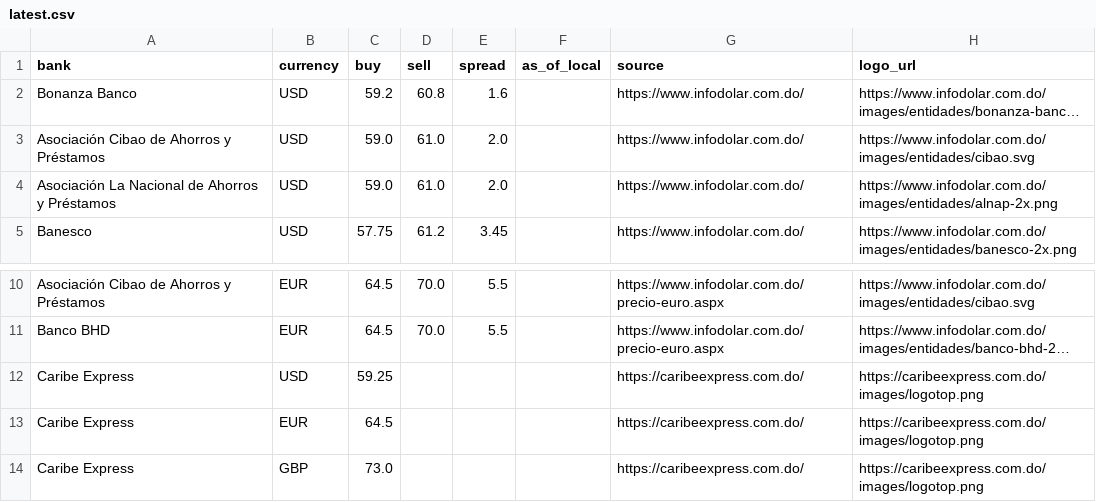
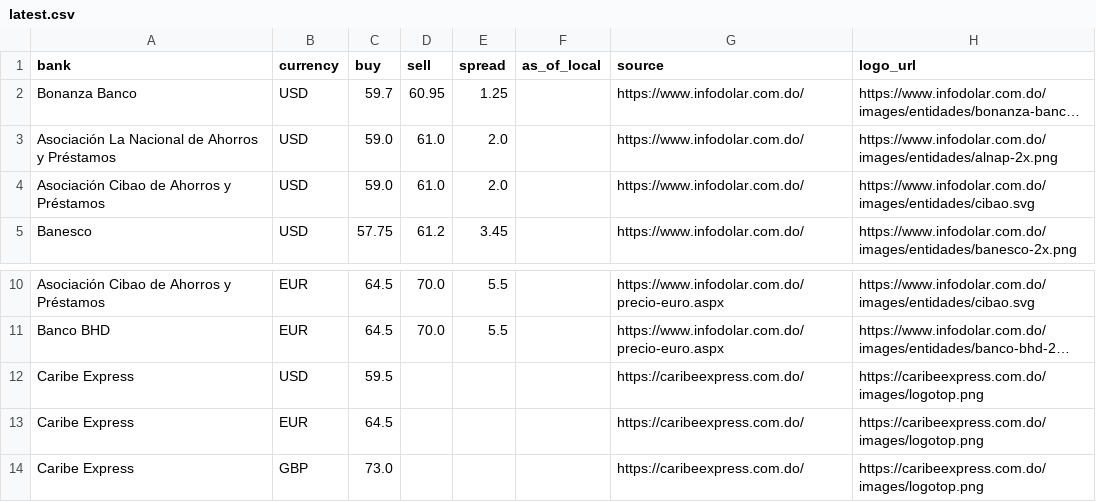
Before and after one commit to Rodyd137/infodolareuro, a CSV file: data/latest.csv, drawn as a sheet; only a part is shown, gaps mark what is left out; long unchanged cells end in …; the diff names each change by its address in the sheet, - before the commit and + after, or states it on an @@ line.

```diff
--- a/data/latest.csv
+++ b/data/latest.csv
-C2 (buy): 59.2
+C2 (buy): 59.7
-D2 (sell): 60.8
+D2 (sell): 60.95
-E2 (spread): 1.6
+E2 (spread): 1.25
@@ row 4 moved to row 3: Asociación La Nacional de Ahorros y Prés… @@
-C12 (buy): 59.25
+C12 (buy): 59.5
```
Also changed, not shown: 2 other files.
